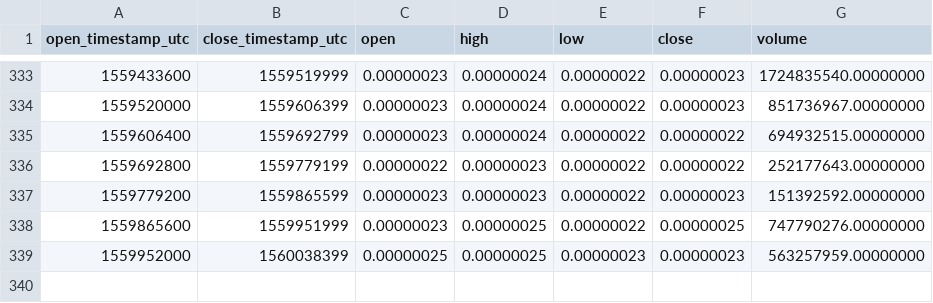
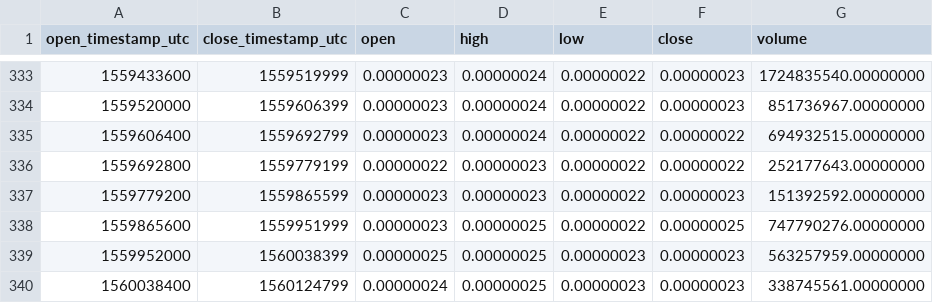
Before and after one commit to cryptobigbro/binance-DENTBTC, a CSV file: binance-DENTBTC-1d.csv, drawn as a sheet; only a part is shown, gaps mark what is left out; the diff names each change by its address in the sheet, - before the commit and + after, or states it on an @@ line.

```diff
--- a/binance-DENTBTC-1d.csv
+++ b/binance-DENTBTC-1d.csv
+row 340: 1560038400 | 1560124799 | 0.00000024 | 0.00000025 | 0.00000023 | 0.00000023 | 338745561.00000000
```
Also changed, not shown: binance-DENTBTC-1h.csv.
